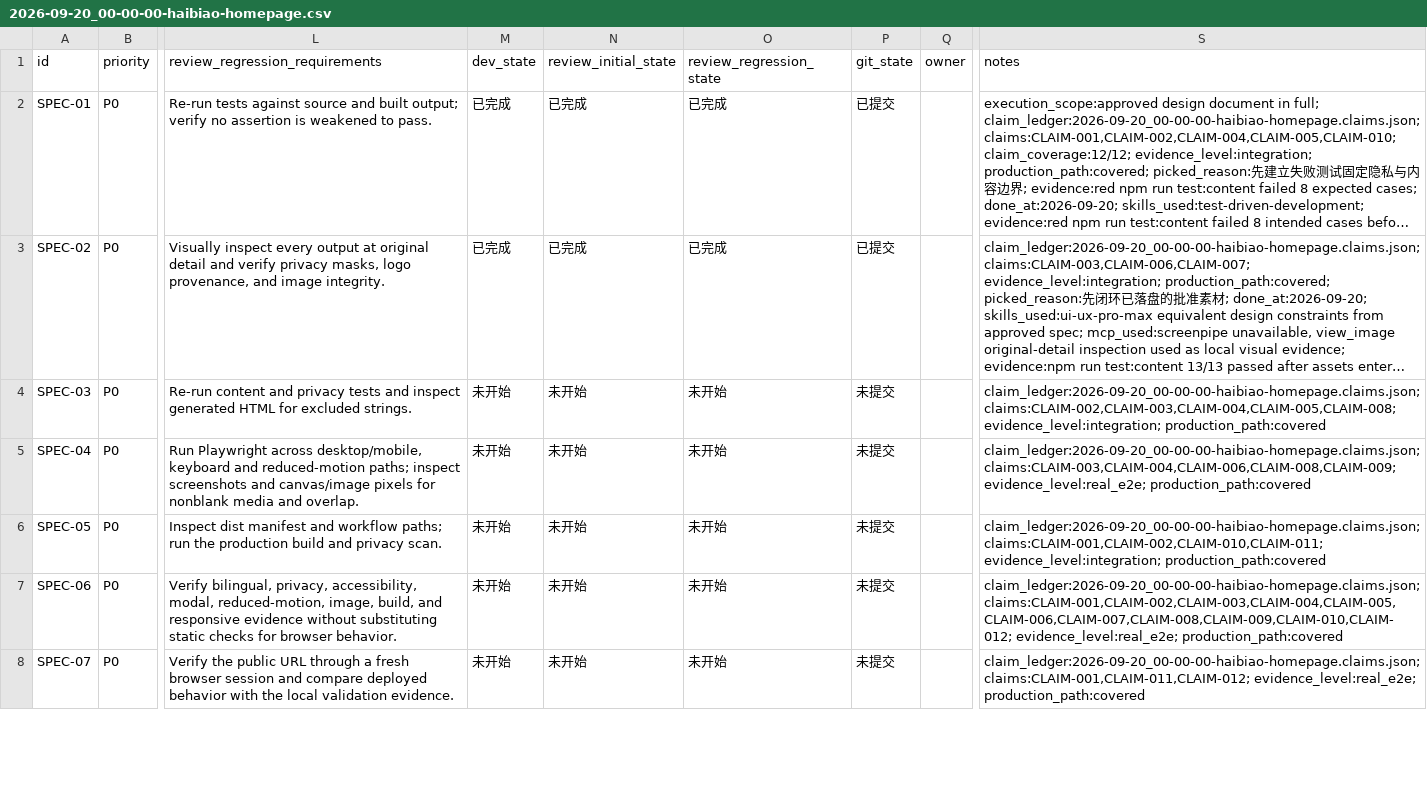
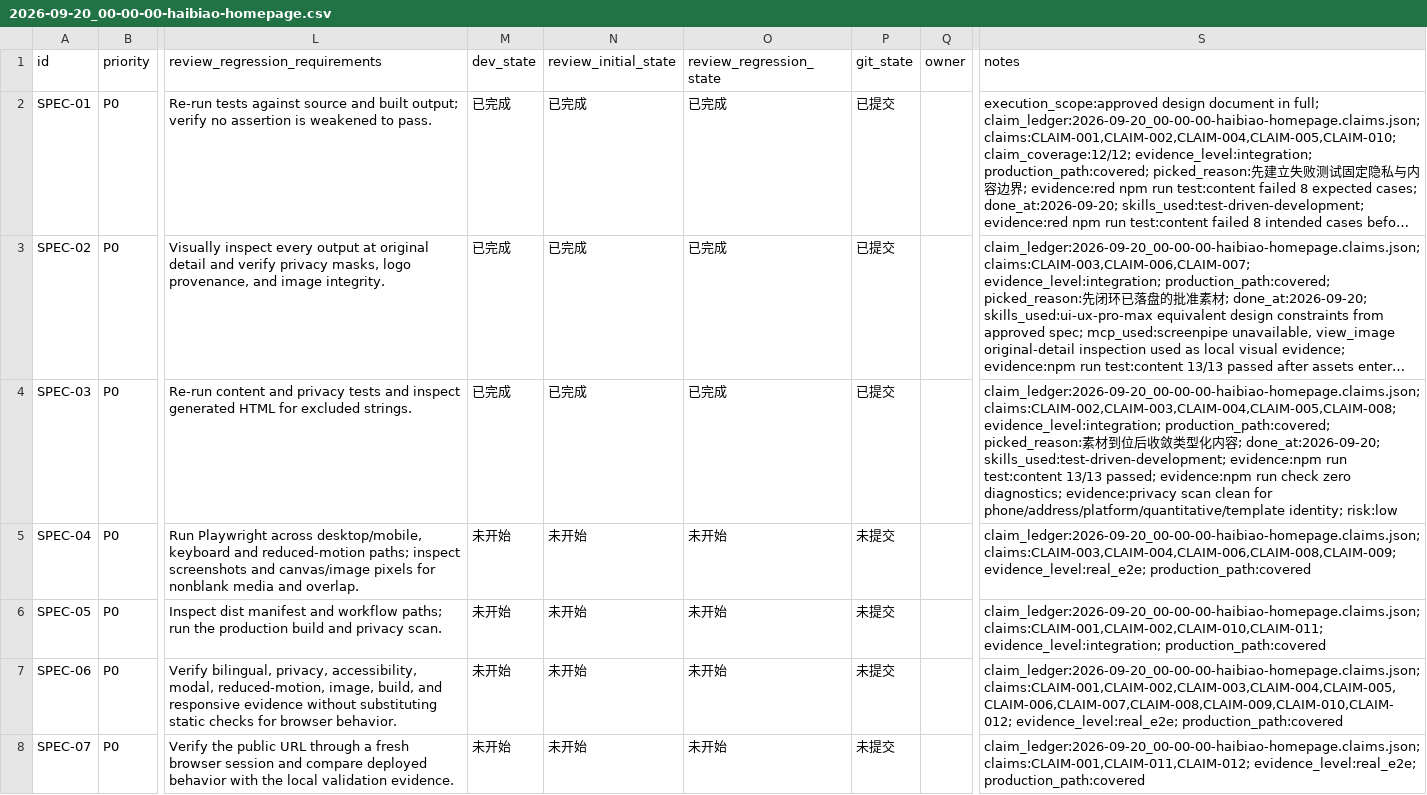
Before and after one commit to codeocd/codeocd.github.io, a CSV file: issues/2026-09-20_00-00-00-haibiao-homepage/2026-09-20_00-00-00-haibiao-homepage.csv, drawn as a sheet; only a part is shown, gaps mark what is left out; long unchanged cells end in …; the diff names each change by its address in the sheet, - before the commit and + after, or states it on an @@ line.

Commit message:
✨ feat(content): 更新双语学术主页资料
Why:
- 主页需要以确认后的个人资料、论文分组、导师、开源贡献和知识产权信息替换模板内容。

Why this works:
- 类型化数据引用批准素材与精确外部链接，内容测试 13/13 通过，Astro 检查无诊断且隐私扫描无命中。

Remaining:
- 继续提交页面交互、响应式视觉和 GitHub Pages 部署配置。

```diff
--- a/issues/2026-09-20_00-00-00-haibiao-homepage/2026-09-20_00-00-00-haibiao-homepage.csv
+++ b/issues/2026-09-20_00-00-00-haibiao-homepage/2026-09-20_00-00-00-haibiao-homepage.csv
-M4 (dev_state): 未开始
+M4 (dev_state): 已完成
-N4 (review_initial_state): 未开始
+N4 (review_initial_state): 已完成
-O4 (review_regression_state): 未开始
+O4 (review_regression_state): 已完成
-P4 (git_state): 未提交
+P4 (git_state): 已提交
-S4 (notes): …claims:CLAIM-002,CLAIM-003,CLAIM-004,CLAIM-005,CLAIM-008; evidence_level:integration; production_path:covered
+S4 (notes): …claims:CLAIM-002,CLAIM-003,CLAIM-004,CLAIM-005,CLAIM-008; evidence_level:integration; production_path:covered; picked_reason:素材到位后收敛类型化内容; done_at:2026-09-20; skills_used:test-driven-development; evidence:npm run test:content 13/13 passed; evidence:npm run check zero diagnostics; evidence:privacy scan clean for phone/address/platform/quantitative/template identity; risk:low
```
Also changed, not shown: 1 other file.
